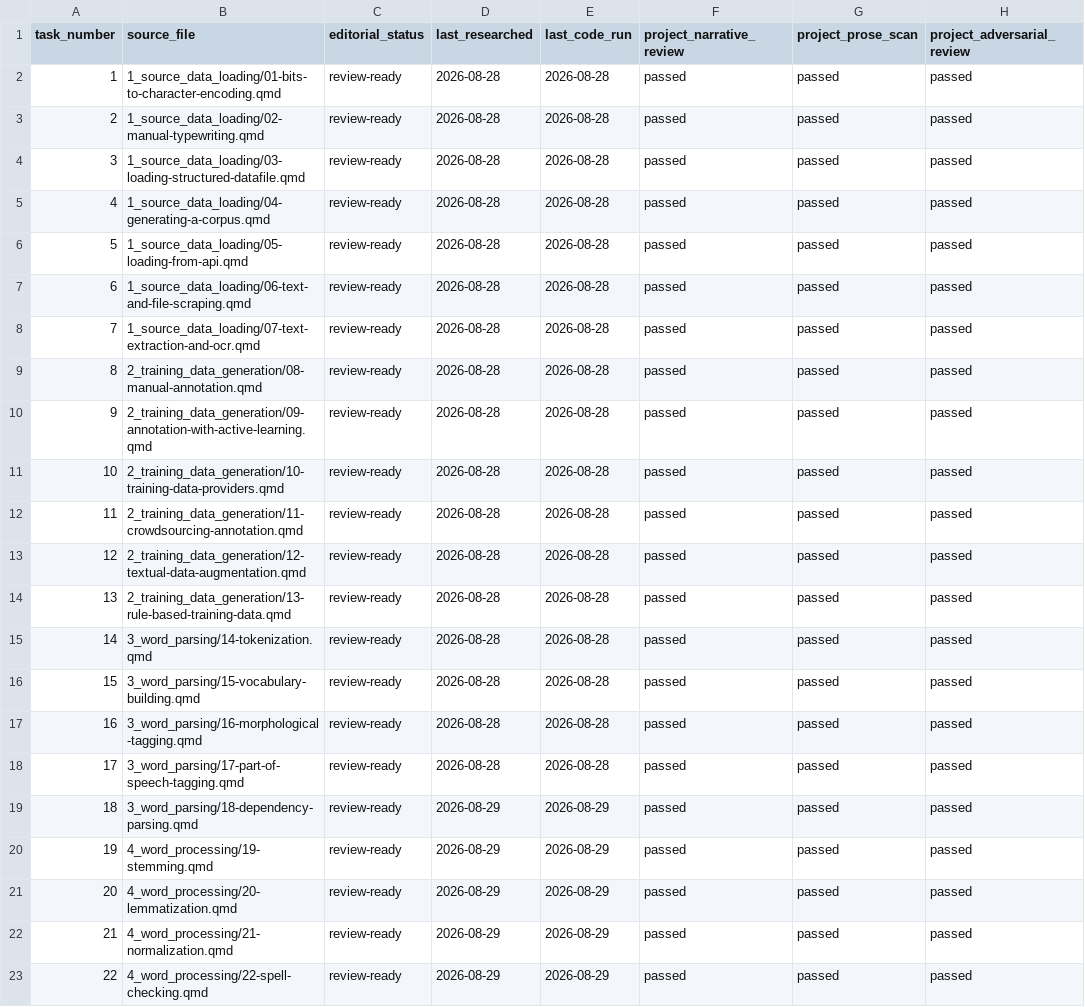
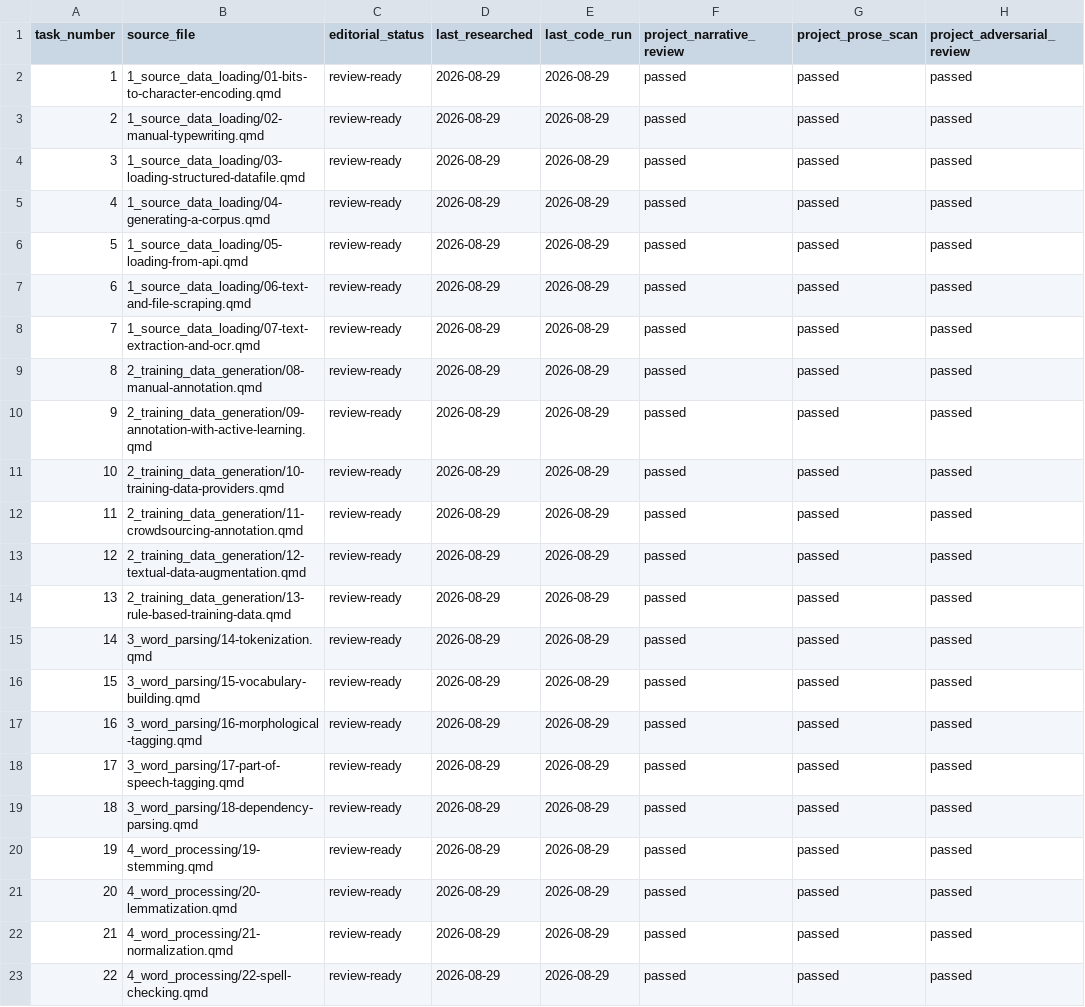
Before and after one commit to farach/periodic_table_nlp, a CSV file: data/lesson_reviews.csv, drawn as a sheet; only a part is shown; the diff names each change by its address in the sheet, - before the commit and + after, or states it on an @@ line.

```diff
--- a/data/lesson_reviews.csv
+++ b/data/lesson_reviews.csv
-D2:D18 (last_researched): 2026-08-28
+D2:D18 (last_researched): 2026-08-29
-E2:E18 (last_code_run): 2026-08-28
+E2:E18 (last_code_run): 2026-08-29
```
Also changed, not shown: data/periodic_table.csv, 6 other files.
